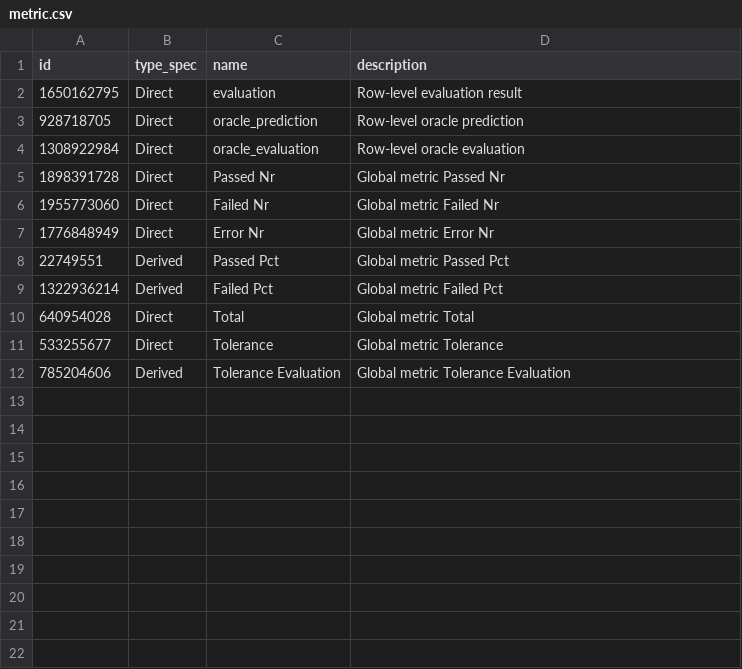
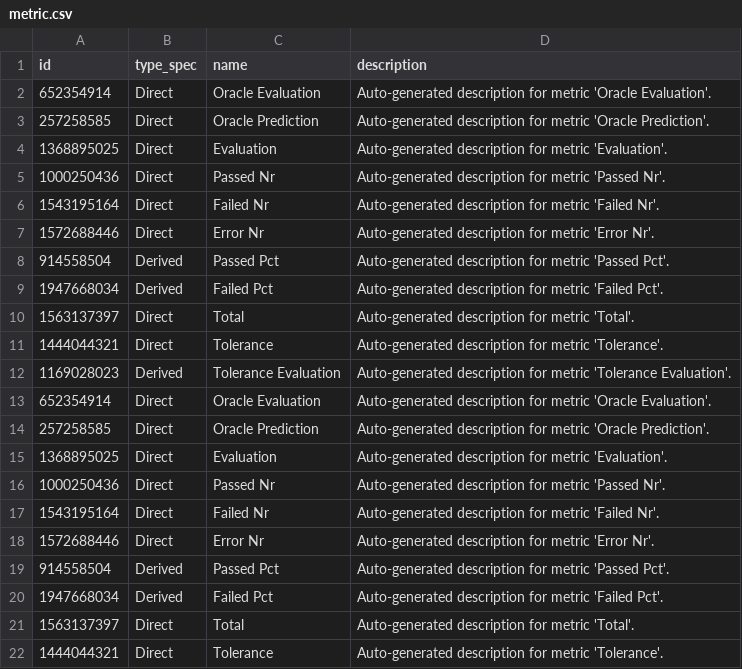
Before and after one commit to prasadadhav/map_mlabite_data, a CSV file: data/data_accumulated/metric.csv, drawn as a sheet; only a part is shown; the diff covers the shown part only.

```diff
--- a/data/data_accumulated/metric.csv
+++ b/data/data_accumulated/metric.csv
@@ -1,12 +1,22 @@
 id,type_spec,name,description
-1650162795,Direct,evaluation,Row-level evaluation result
-928718705,Direct,oracle_prediction,Row-level oracle prediction
-1308922984,Direct,oracle_evaluation,Row-level oracle evaluation
-1898391728,Direct,Passed Nr,Global metric Passed Nr
-1955773060,Direct,Failed Nr,Global metric Failed Nr
-1776848949,Direct,Error Nr,Global metric Error Nr
-22749551,Derived,Passed Pct,Global metric Passed Pct
-1322936214,Derived,Failed Pct,Global metric Failed Pct
-640954028,Direct,Total,Global metric Total
-533255677,Direct,Tolerance,Global metric Tolerance
-785204606,Derived,Tolerance Evaluation,Global metric Tolerance Evaluation
+652354914,Direct,Oracle Evaluation,Auto-generated description for metric 'Oracle Evaluation'.
+257258585,Direct,Oracle Prediction,Auto-generated description for metric 'Oracle Prediction'.
+1368895025,Direct,Evaluation,Auto-generated description for metric 'Evaluation'.
+1000250436,Direct,Passed Nr,Auto-generated description for metric 'Passed Nr'.
+1543195164,Direct,Failed Nr,Auto-generated description for metric 'Failed Nr'.
+1572688446,Direct,Error Nr,Auto-generated description for metric 'Error Nr'.
+914558504,Derived,Passed Pct,Auto-generated description for metric 'Passed Pct'.
+1947668034,Derived,Failed Pct,Auto-generated description for metric 'Failed Pct'.
+1563137397,Direct,Total,Auto-generated description for metric 'Total'.
+1444044321,Direct,Tolerance,Auto-generated description for metric 'Tolerance'.
+1169028023,Derived,Tolerance Evaluation,Auto-generated description for metric 'Tolerance Evaluation'.
+652354914,Direct,Oracle Evaluation,Auto-generated description for metric 'Oracle Evaluation'.
+257258585,Direct,Oracle Prediction,Auto-generated description for metric 'Oracle Prediction'.
+1368895025,Direct,Evaluation,Auto-generated description for metric 'Evaluation'.
+1000250436,Direct,Passed Nr,Auto-generated description for metric 'Passed Nr'.
+1543195164,Direct,Failed Nr,Auto-generated description for metric 'Failed Nr'.
+1572688446,Direct,Error Nr,Auto-generated description for metric 'Error Nr'.
+914558504,Derived,Passed Pct,Auto-generated description for metric 'Passed Pct'.
+1947668034,Derived,Failed Pct,Auto-generated description for metric 'Failed Pct'.
+1563137397,Direct,Total,Auto-generated description for metric 'Total'.
+1444044321,Direct,Tolerance,Auto-generated description for metric 'Tolerance'.
```
Also changed, not shown: 1 added row elsewhere in this file, data/data_accumulated/evaluation.csv, data/data_accumulated/metriccategory_metric.csv, 13 other files.
